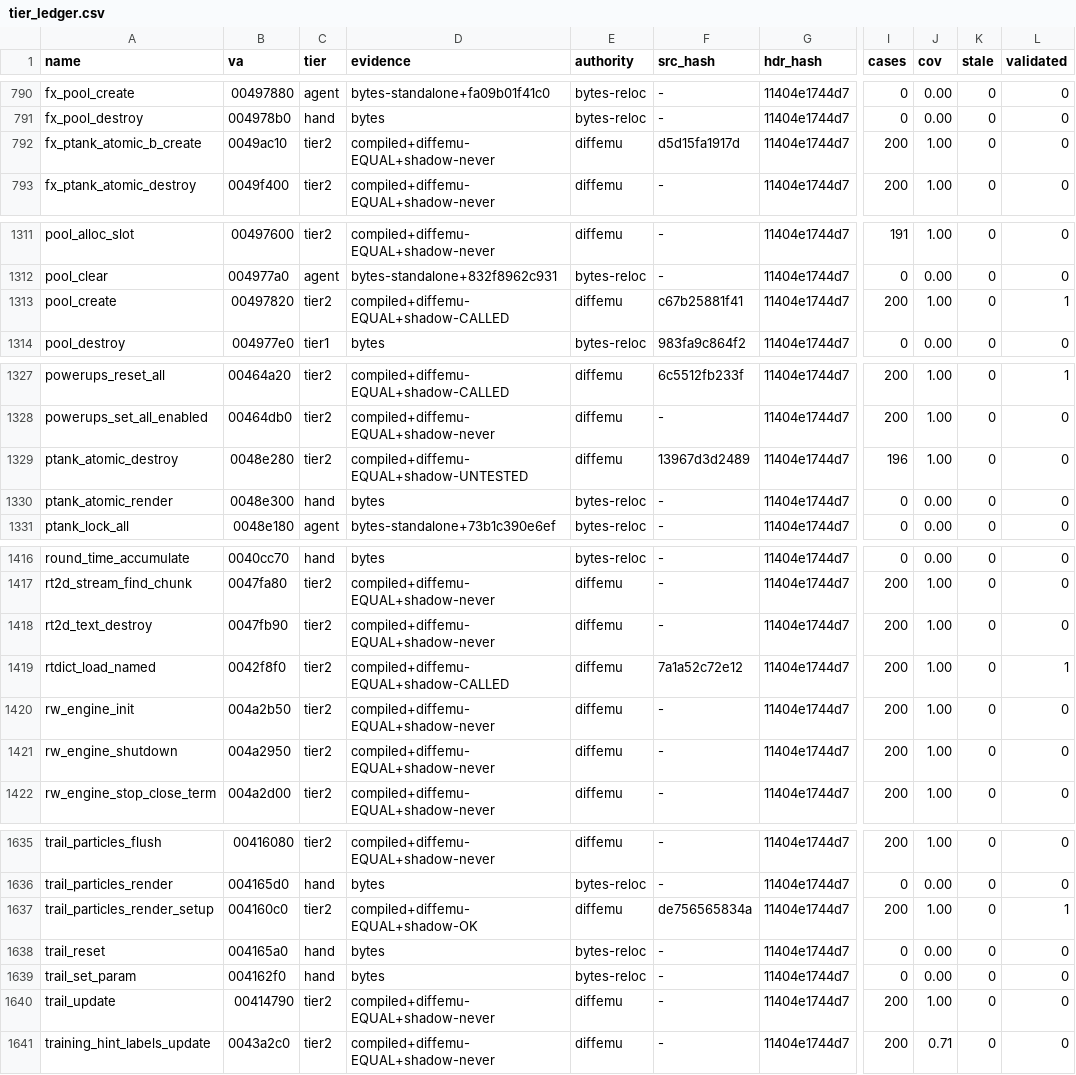
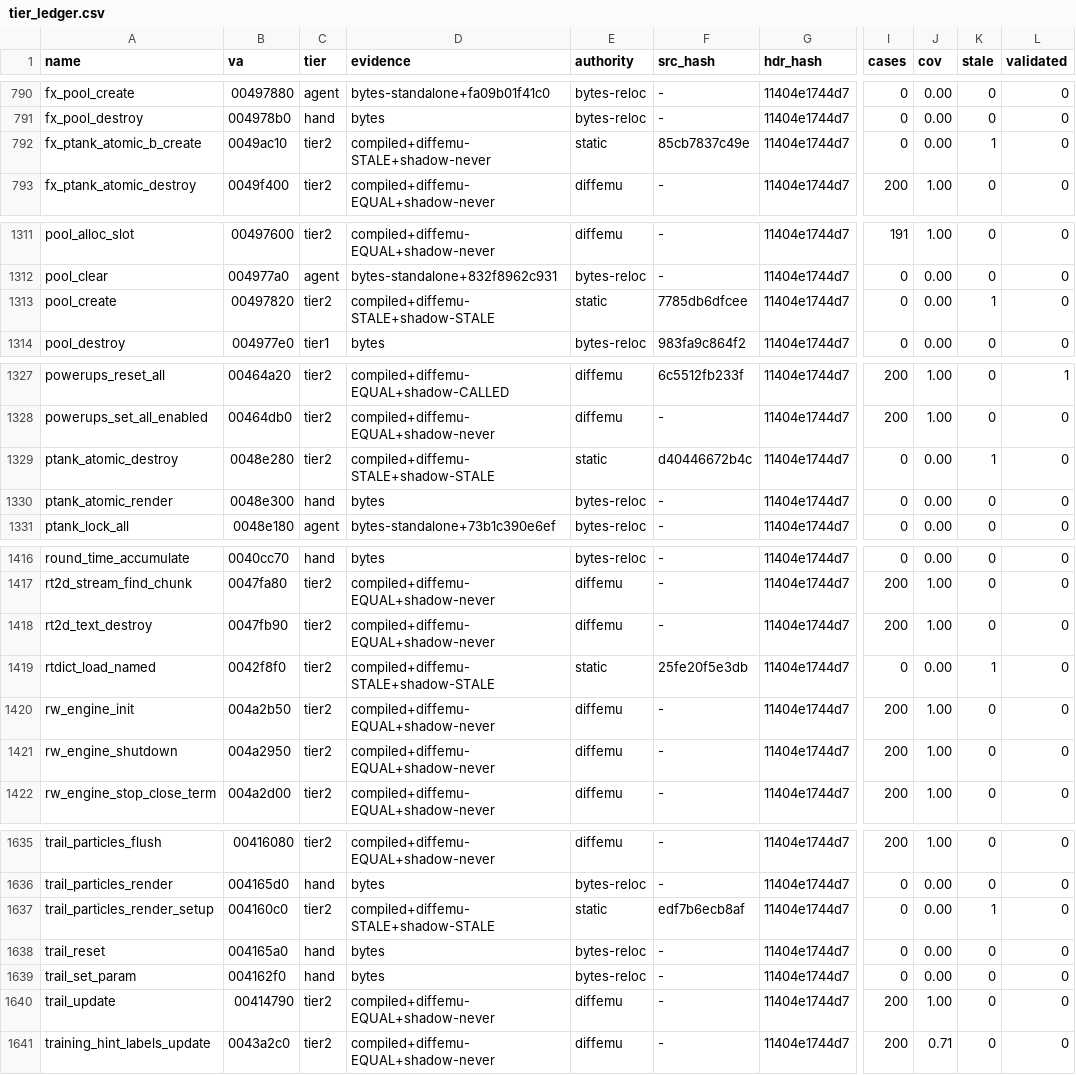
Before and after one commit to mashed-reverse-engineering/MFL-recomp, a CSV file: data/tier_ledger.csv, drawn as a sheet; only a part is shown, gaps mark what is left out; the diff covers the shown part only; the diff names each change by its address in the sheet, - before the commit and + after, or states it on an @@ line.

```diff
--- a/data/tier_ledger.csv
+++ b/data/tier_ledger.csv
-D792 (evidence): compiled+diffemu-EQUAL+shadow-never
+D792 (evidence): compiled+diffemu-STALE+shadow-never
-E792 (authority): diffemu
+E792 (authority): static
-F792 (src_hash): d5d15fa1917d
+F792 (src_hash): 85cb7837c49e
-I792 (cases): 200
+I792 (cases): 0
-J792 (cov): 1.00
+J792 (cov): 0.00
-K792 (stale): 0
+K792 (stale): 1
-D1313 (evidence): compiled+diffemu-EQUAL+shadow-CALLED
+D1313 (evidence): compiled+diffemu-STALE+shadow-STALE
-E1313 (authority): diffemu
+E1313 (authority): static
-F1313 (src_hash): c67b25881f41
+F1313 (src_hash): 7785db6dfcee
-I1313 (cases): 200
+I1313 (cases): 0
-J1313 (cov): 1.00
+J1313 (cov): 0.00
-K1313 (stale): 0
+K1313 (stale): 1
-L1313 (validated): 1
+L1313 (validated): 0
-D1329 (evidence): compiled+diffemu-EQUAL+shadow-UNTESTED
+D1329 (evidence): compiled+diffemu-STALE+shadow-STALE
-E1329 (authority): diffemu
+E1329 (authority): static
-F1329 (src_hash): 13967d3d2489
+F1329 (src_hash): d40446672b4c
-I1329 (cases): 196
+I1329 (cases): 0
-J1329 (cov): 1.00
+J1329 (cov): 0.00
-K1329 (stale): 0
+K1329 (stale): 1
-D1419 (evidence): compiled+diffemu-EQUAL+shadow-CALLED
+D1419 (evidence): compiled+diffemu-STALE+shadow-STALE
-E1419 (authority): diffemu
+E1419 (authority): static
-F1419 (src_hash): 7a1a52c72e12
+F1419 (src_hash): 25fe20f5e3db
-I1419 (cases): 200
+I1419 (cases): 0
-J1419 (cov): 1.00
+J1419 (cov): 0.00
-K1419 (stale): 0
+K1419 (stale): 1
-L1419 (validated): 1
+L1419 (validated): 0
-D1637 (evidence): compiled+diffemu-EQUAL+shadow-OK
+D1637 (evidence): compiled+diffemu-STALE+shadow-STALE
-E1637 (authority): diffemu
+E1637 (authority): static
-F1637 (src_hash): de756565834a
+F1637 (src_hash): edf7b6ecb8af
-I1637 (cases): 200
+I1637 (cases): 0
-J1637 (cov): 1.00
+J1637 (cov): 0.00
-K1637 (stale): 0
+K1637 (stale): 1
-L1637 (validated): 1
+L1637 (validated): 0
```
Also changed, not shown: 62 edited cells elsewhere in this file, 2 other files.
